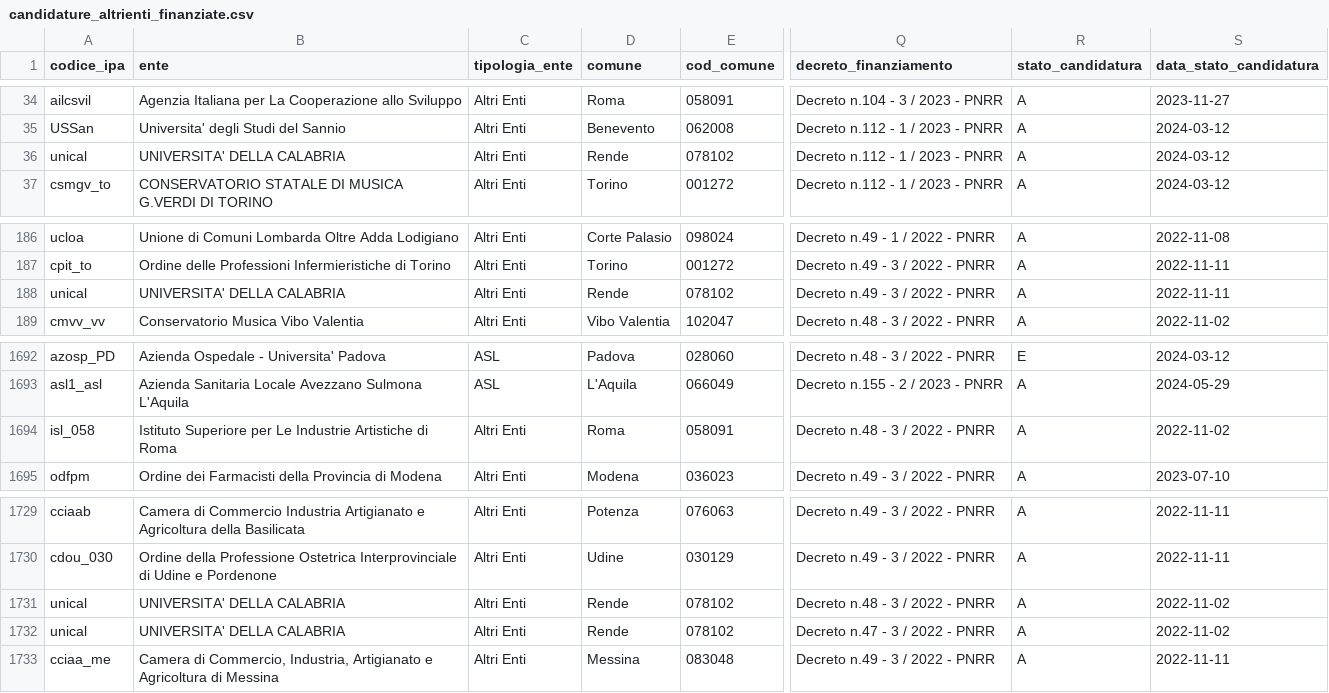
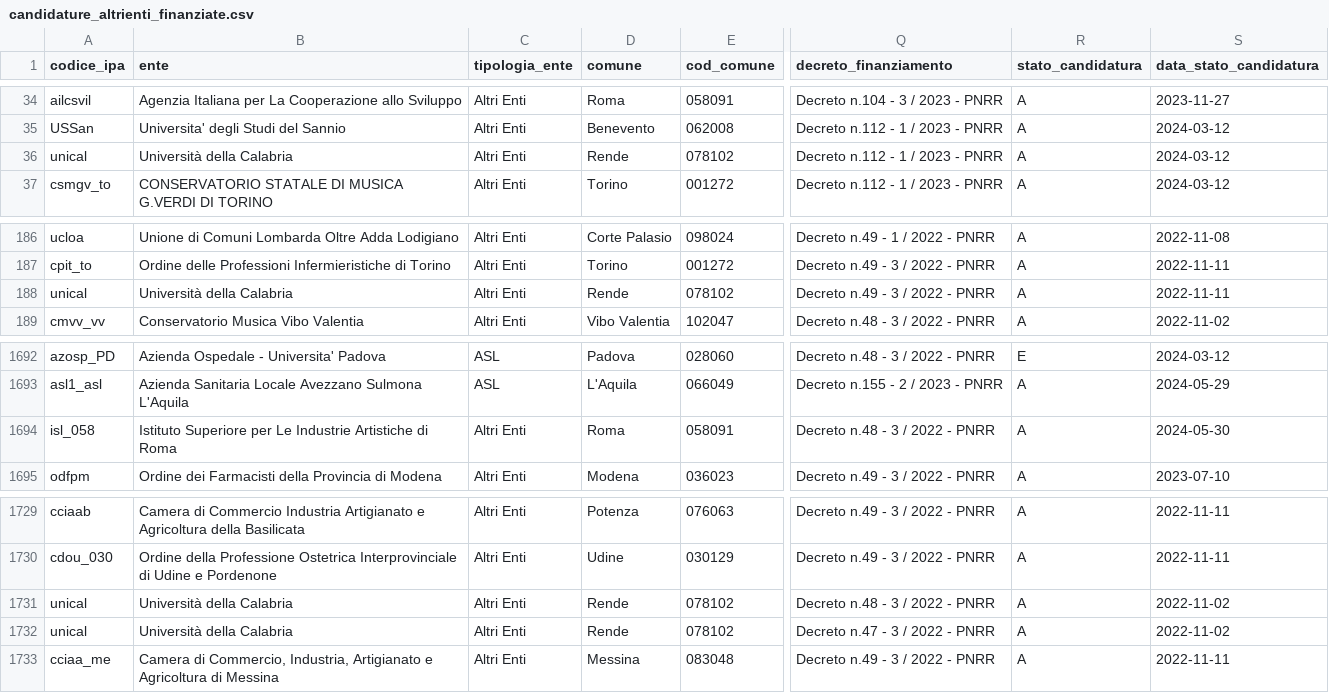
Before and after one commit to teamdigitale/padigitale2026-opendata, a CSV file: data/candidature_altrienti_finanziate.csv, drawn as a sheet; only a part is shown, gaps mark what is left out; the diff names each change by its address in the sheet, - before the commit and + after, or states it on an @@ line.

Commit message:
data updated at 2024-05-31T02:16:42.334500+00:00

```diff
--- a/data/candidature_altrienti_finanziate.csv
+++ b/data/candidature_altrienti_finanziate.csv
-B36 (ente): UNIVERSITA' DELLA CALABRIA
+B36 (ente): Università della Calabria
-B188 (ente): UNIVERSITA' DELLA CALABRIA
+B188 (ente): Università della Calabria
-S1694 (data_stato_candidatura): 2022-11-02
+S1694 (data_stato_candidatura): 2024-05-30
-B1731:B1732 (ente): UNIVERSITA' DELLA CALABRIA
+B1731:B1732 (ente): Università della Calabria
```
Also changed, not shown: 3 other files.
